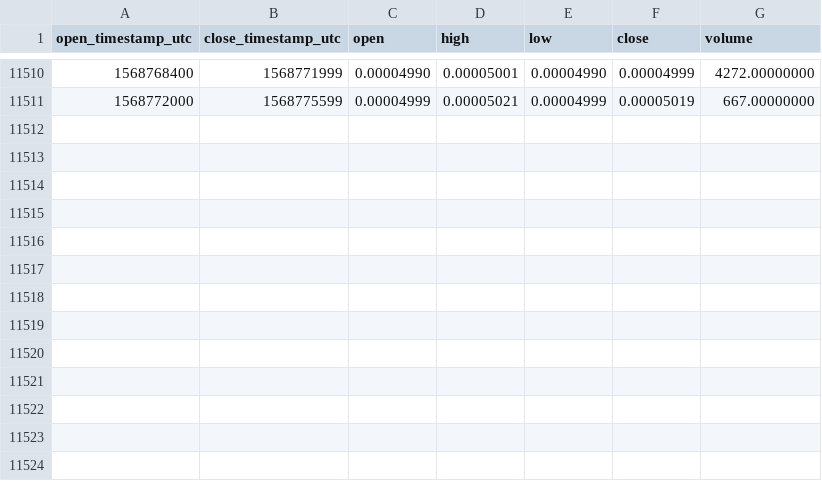
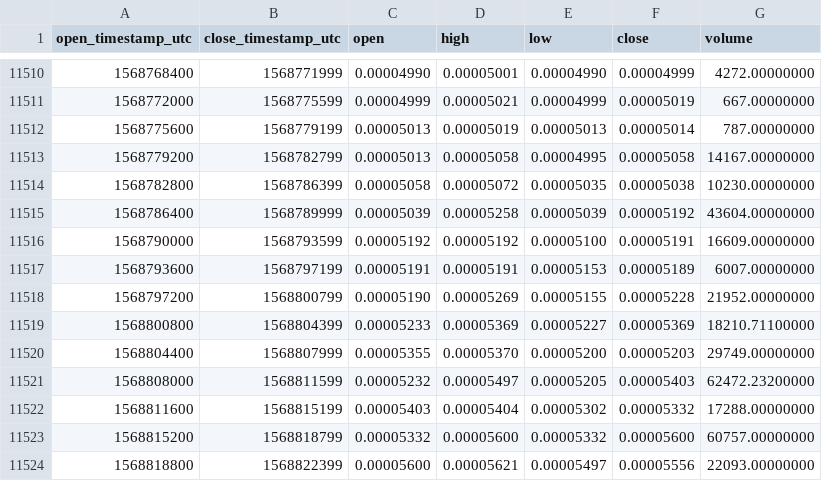
Before and after one commit to cryptobigbro/binance-SKYBTC, a CSV file: binance-SKYBTC-1h.csv, drawn as a sheet; only a part is shown, gaps mark what is left out.

Commit message:
Update OHLCV data.

```diff
--- a/binance-SKYBTC-1h.csv
+++ b/binance-SKYBTC-1h.csv
@@ -11511 +11511,14 @@ open_timestamp_utc,close_timestamp_utc,open,high,low,close,volume
 1568772000,1568775599,0.00004999,0.00005021,0.00004999,0.00005019,667.00000000
+1568775600,1568779199,0.00005013,0.00005019,0.00005013,0.00005014,787.00000000
+1568779200,1568782799,0.00005013,0.00005058,0.00004995,0.00005058,14167.00000000
+1568782800,1568786399,0.00005058,0.00005072,0.00005035,0.00005038,10230.00000000
+1568786400,1568789999,0.00005039,0.00005258,0.00005039,0.00005192,43604.00000000
+1568790000,1568793599,0.00005192,0.00005192,0.00005100,0.00005191,16609.00000000
+1568793600,1568797199,0.00005191,0.00005191,0.00005153,0.00005189,6007.00000000
+1568797200,1568800799,0.00005190,0.00005269,0.00005155,0.00005228,21952.00000000
+1568800800,1568804399,0.00005233,0.00005369,0.00005227,0.00005369,18210.71100000
+1568804400,1568807999,0.00005355,0.00005370,0.00005200,0.00005203,29749.00000000
+1568808000,1568811599,0.00005232,0.00005497,0.00005205,0.00005403,62472.23200000
+1568811600,1568815199,0.00005403,0.00005404,0.00005302,0.00005332,17288.00000000
+1568815200,1568818799,0.00005332,0.00005600,0.00005332,0.00005600,60757.00000000
+1568818800,1568822399,0.00005600,0.00005621,0.00005497,0.00005556,22093.00000000
```
